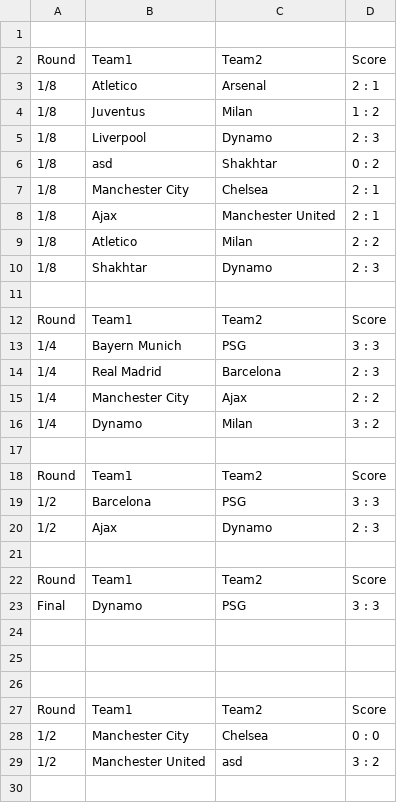
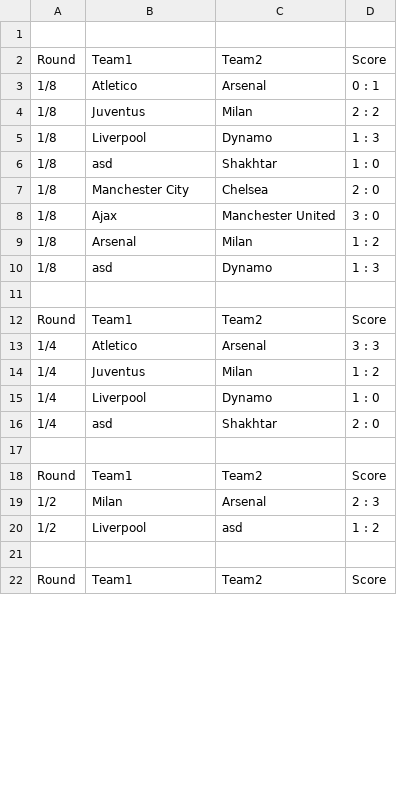
Before and after one commit to inventorsoft-education/spring-boot-task, a CSV file: results.csv, drawn as a sheet; only a part is shown; the diff covers the shown part only.

```diff
--- a/results.csv
+++ b/results.csv
@@ -2,29 +2,21 @@
 Round, Team1, Team2, Score
-1/8, Atletico,  Arsenal, 2 : 1
-1/8, Juventus,  Milan, 1 : 2
-1/8, Liverpool,  Dynamo, 2 : 3
-1/8, asd,  Shakhtar, 0 : 2
-1/8, Manchester City,  Chelsea, 2 : 1
-1/8, Ajax,  Manchester United, 2 : 1
-1/8, Atletico,  Milan, 2 : 2
-1/8, Shakhtar,  Dynamo, 2 : 3
+1/8, Atletico,  Arsenal, 0 : 1
+1/8, Juventus,  Milan, 2 : 2
+1/8, Liverpool,  Dynamo, 1 : 3
+1/8, asd,  Shakhtar, 1 : 0
+1/8, Manchester City,  Chelsea, 2 : 0
+1/8, Ajax,  Manchester United, 3 : 0
+1/8, Arsenal,  Milan, 1 : 2
+1/8, asd,  Dynamo, 1 : 3
 
 Round, Team1, Team2, Score
-1/4, Bayern Munich,  PSG, 3 : 3
-1/4, Real Madrid,  Barcelona, 2 : 3
-1/4, Manchester City,  Ajax, 2 : 2
-1/4, Dynamo,  Milan, 3 : 2
+1/4, Atletico,  Arsenal, 3 : 3
+1/4, Juventus,  Milan, 1 : 2
+1/4, Liverpool,  Dynamo, 1 : 0
+1/4, asd,  Shakhtar, 2 : 0
 
 Round, Team1, Team2, Score
-1/2, Barcelona,  PSG, 3 : 3
-1/2, Ajax,  Dynamo, 2 : 3
+1/2, Milan,  Arsenal, 2 : 3
+1/2, Liverpool,  asd, 1 : 2
 
 Round, Team1, Team2, Score
-Final, Dynamo,  PSG, 3 : 3
-
-
-
-Round, Team1, Team2, Score
-1/2, Manchester City,  Chelsea, 0 : 0
-1/2, Manchester United,  asd, 3 : 2
-
```
Also changed, not shown: 24 removed rows and 3 edited cells elsewhere in this file, 12 other files.
